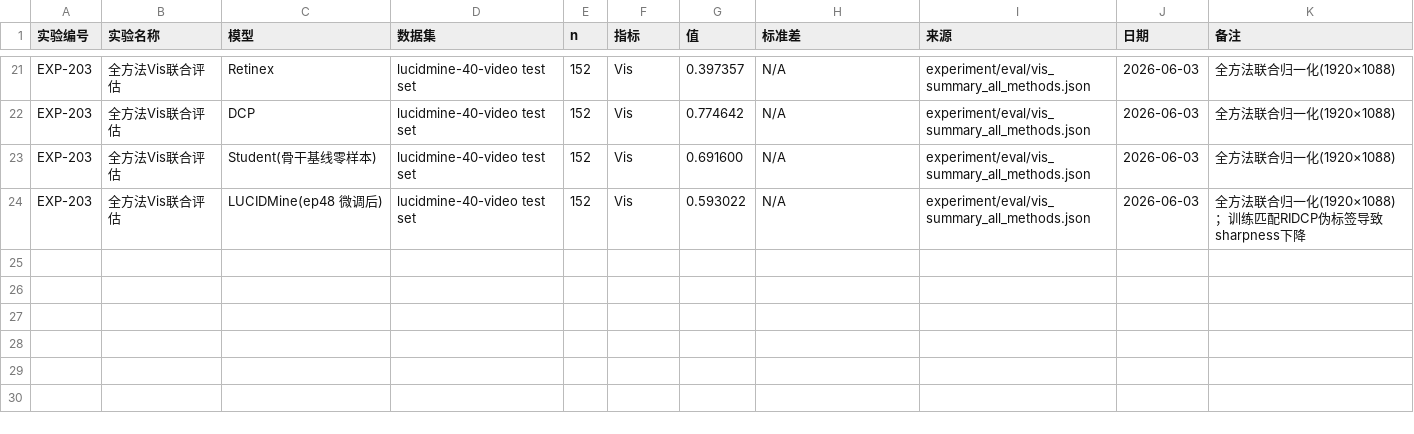
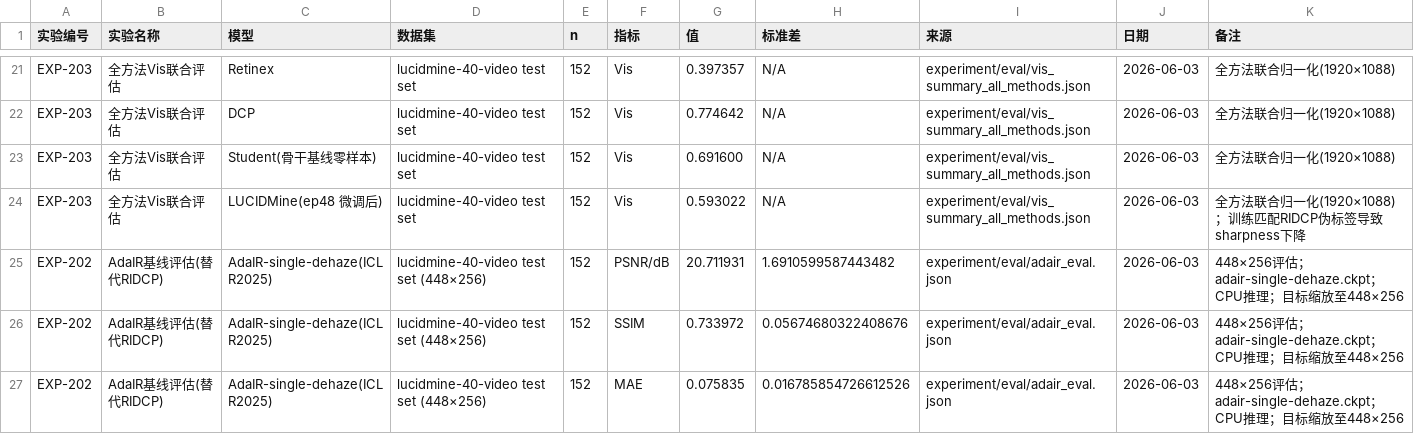
Before and after one commit to chelloocarol/LUCID, a CSV file: reproduction_results.csv, drawn as a sheet; only a part is shown, gaps mark what is left out.

```diff
--- a/reproduction_results.csv
+++ b/reproduction_results.csv
@@ -24 +24,4 @@ EXP-203,全方法Vis联合评估,Student(骨干基线零样本),lucidmine-40-vid
 EXP-203,全方法Vis联合评估,LUCIDMine(ep48 微调后),lucidmine-40-video test set,152,Vis,0.593022,N/A,experiment/eval/vis_summary_all_methods.json,2026-06-03,全方法联合归一化(1920×1088)；训练匹配RIDCP伪标签导致sharpness下降
+EXP-202,AdaIR基线评估(替代RIDCP),AdaIR-single-dehaze(ICLR2025),lucidmine-40-video test set (448×256),152,PSNR/dB,20.711931,1.6910599587443482,experiment/eval/adair_eval.json,2026-06-03,448×256评估；adair-single-dehaze.ckpt；CPU推理；目标缩放至448×256
+EXP-202,AdaIR基线评估(替代RIDCP),AdaIR-single-dehaze(ICLR2025),lucidmine-40-video test set (448×256),152,SSIM,0.733972,0.05674680322408676,experiment/eval/adair_eval.json,2026-06-03,448×256评估；adair-single-dehaze.ckpt；CPU推理；目标缩放至448×256
+EXP-202,AdaIR基线评估(替代RIDCP),AdaIR-single-dehaze(ICLR2025),lucidmine-40-video test set (448×256),152,MAE,0.075835,0.016785854726612526,experiment/eval/adair_eval.json,2026-06-03,448×256评估；adair-single-dehaze.ckpt；CPU推理；目标缩放至448×256
```
Also changed, not shown: metric_consistency_table.csv, 6 other files.
